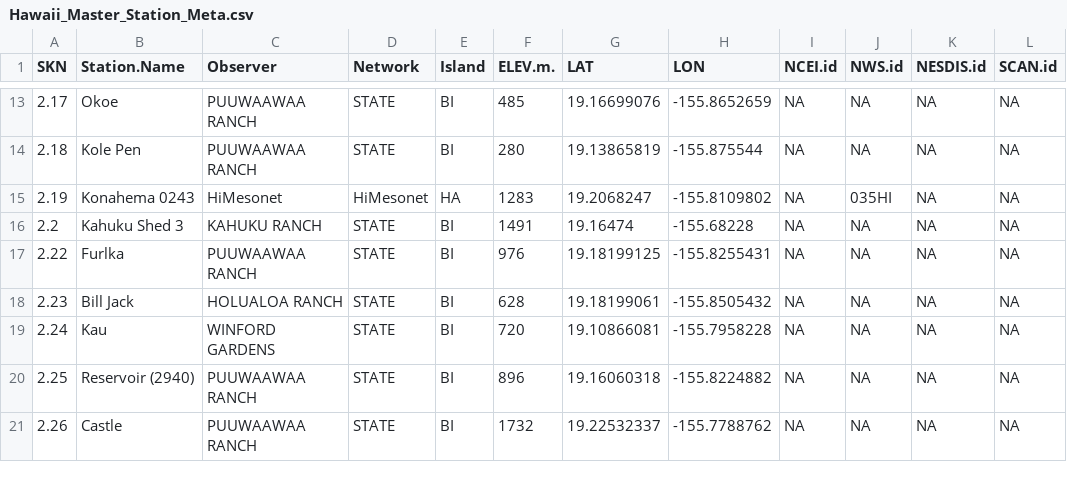
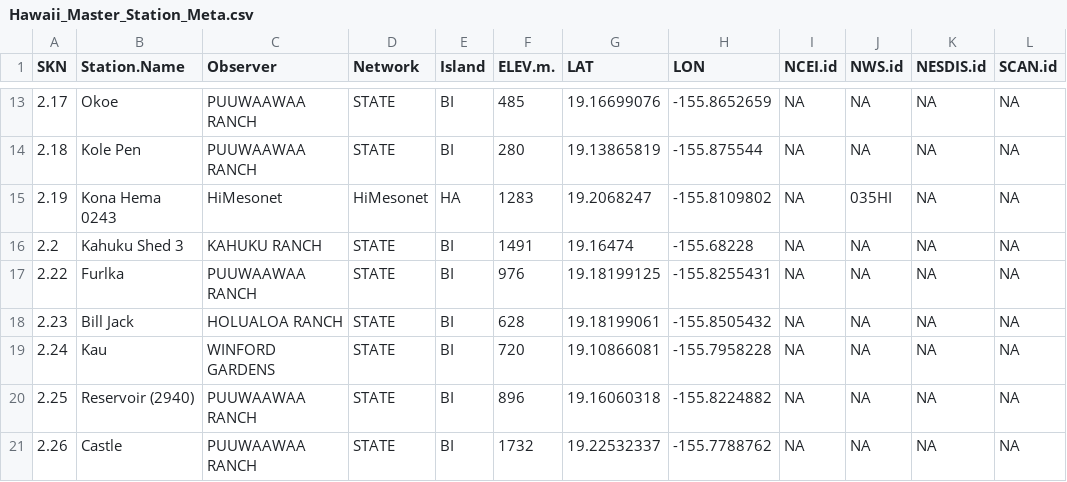
Before and after one commit to ikewai/hawaii_wx_station_mgmt_container, a CSV file: Hawaii_Master_Station_Meta.csv, drawn as a sheet; only a part is shown, gaps mark what is left out; the diff names each change by its address in the sheet, - before the commit and + after, or states it on an @@ line.

Commit message:
corrected station name for Kona Hema 0243
Station name was changed from "Konahema 0243" to "Kona Hema 0243"

```diff
--- a/Hawaii_Master_Station_Meta.csv
+++ b/Hawaii_Master_Station_Meta.csv
-B15 (Station.Name): Konahema 0243
+B15 (Station.Name): Kona Hema 0243
```
